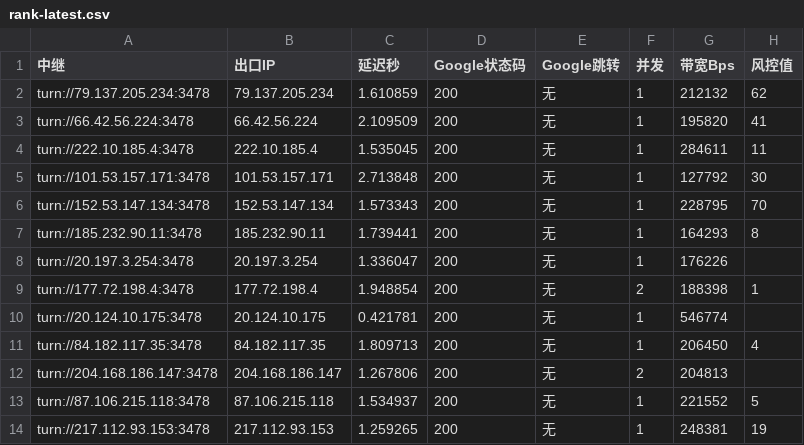
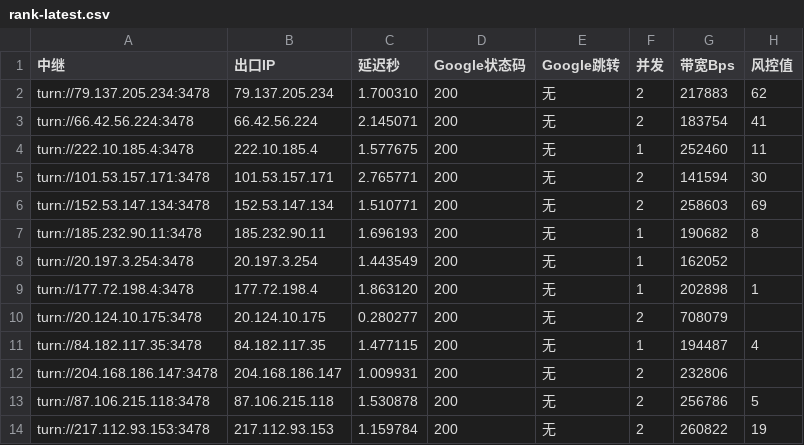
Before and after one commit to lc69282940/gh-turnrank, a CSV file: rank/rank-latest.csv, drawn as a sheet; only a part is shown; the diff covers the shown part only; the diff names each change by its address in the sheet, - before the commit and + after, or states it on an @@ line.

```diff
--- a/rank/rank-latest.csv
+++ b/rank/rank-latest.csv
-C2 (延迟秒): 1.610859
+C2 (延迟秒): 1.700310
-F2:F3 (并发): 1
+F2:F3 (并发): 2
-G2 (带宽Bps): 212132
+G2 (带宽Bps): 217883
-C3 (延迟秒): 2.109509
+C3 (延迟秒): 2.145071
-G3 (带宽Bps): 195820
+G3 (带宽Bps): 183754
-C4 (延迟秒): 1.535045
+C4 (延迟秒): 1.577675
-G4 (带宽Bps): 284611
+G4 (带宽Bps): 252460
-C5 (延迟秒): 2.713848
+C5 (延迟秒): 2.765771
-F5:F6 (并发): 1
+F5:F6 (并发): 2
-G5 (带宽Bps): 127792
+G5 (带宽Bps): 141594
-C6 (延迟秒): 1.573343
+C6 (延迟秒): 1.510771
-G6 (带宽Bps): 228795
+G6 (带宽Bps): 258603
-H6 (风控值): 70
+H6 (风控值): 69
-C7 (延迟秒): 1.739441
+C7 (延迟秒): 1.696193
-G7 (带宽Bps): 164293
+G7 (带宽Bps): 190682
-C8 (延迟秒): 1.336047
+C8 (延迟秒): 1.443549
-G8 (带宽Bps): 176226
+G8 (带宽Bps): 162052
-C9 (延迟秒): 1.948854
+C9 (延迟秒): 1.863120
-F9 (并发): 2
+F9 (并发): 1
-G9 (带宽Bps): 188398
+G9 (带宽Bps): 202898
-C10 (延迟秒): 0.421781
+C10 (延迟秒): 0.280277
-F10 (并发): 1
+F10 (并发): 2
-G10 (带宽Bps): 546774
+G10 (带宽Bps): 708079
-C11 (延迟秒): 1.809713
+C11 (延迟秒): 1.477115
-G11 (带宽Bps): 206450
+G11 (带宽Bps): 194487
-C12 (延迟秒): 1.267806
+C12 (延迟秒): 1.009931
-G12 (带宽Bps): 204813
+G12 (带宽Bps): 232806
-C13 (延迟秒): 1.534937
+C13 (延迟秒): 1.530878
-F13:F14 (并发): 1
+F13:F14 (并发): 2
-G13 (带宽Bps): 221552
+G13 (带宽Bps): 256786
-C14 (延迟秒): 1.259265
+C14 (延迟秒): 1.159784
-G14 (带宽Bps): 248381
+G14 (带宽Bps): 260822
```
Also changed, not shown: 109 edited cells elsewhere in this file.
